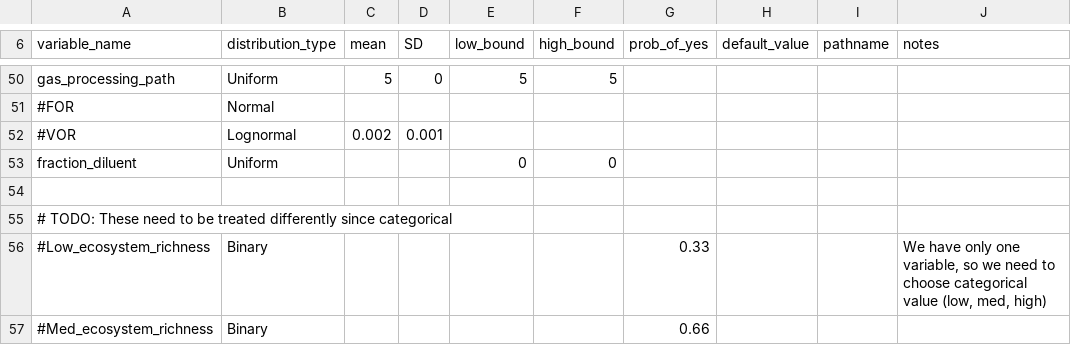
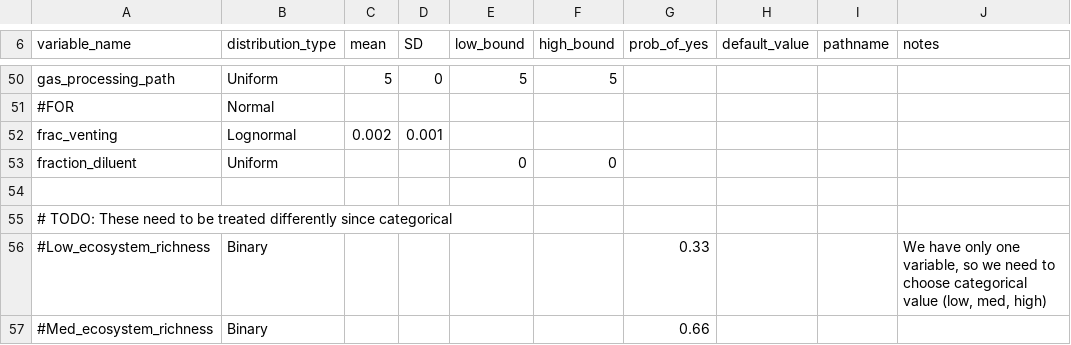
Before and after one commit to msmasnadi/OPGEEv4, a CSV file: opgee/mcs/etc/parameter_distributions.csv, drawn as a sheet; only a part is shown, gaps mark what is left out.

```diff
--- a/opgee/mcs/etc/parameter_distributions.csv
+++ b/opgee/mcs/etc/parameter_distributions.csv
@@ -51,3 +51,3 @@ gas_processing_path,Uniform,5,0,5,5,,,,
 #FOR,Normal,,,,,,,,
-#VOR,Lognormal,0.002,0.001,,,,,,
+frac_venting,Lognormal,0.002,0.001,,,,,,
 fraction_diluent,Uniform,,,0,0,,,,
```
Also changed, not shown: 5 other files.
